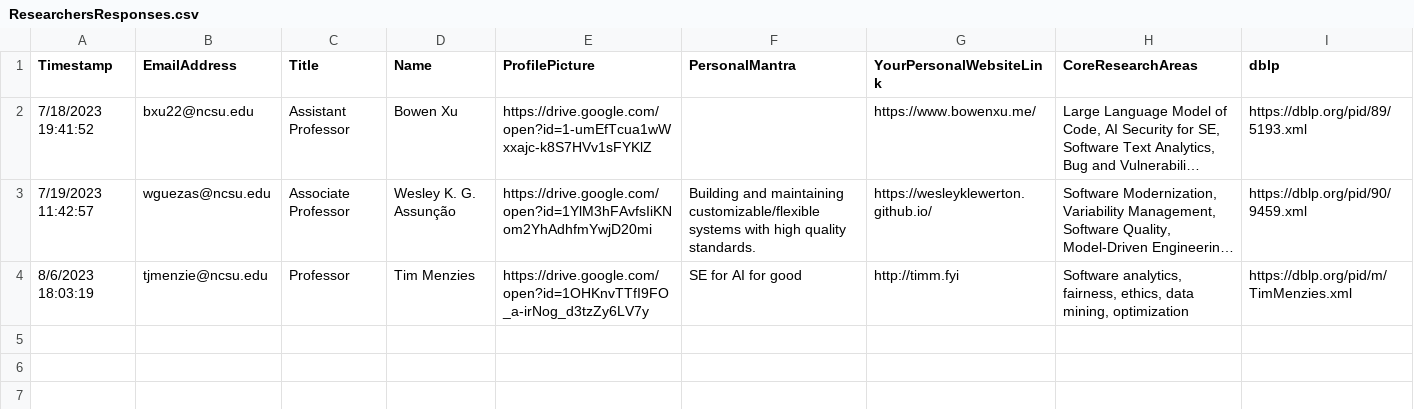
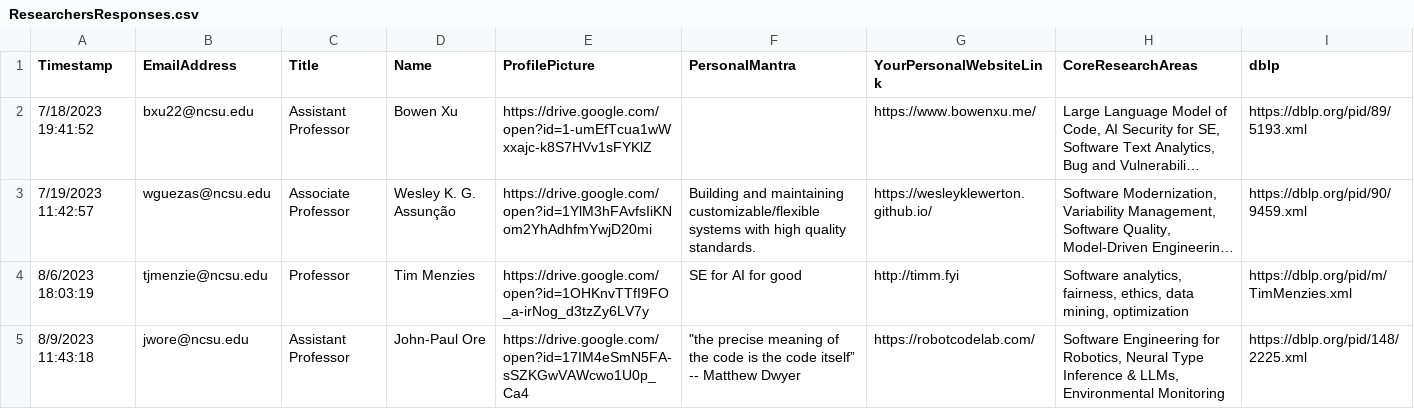
Before and after one commit to ncsu-software/ncsu-software.github.io, a CSV file: _data/researchers/sheets/ResearchersResponses.csv, drawn as a sheet; long unchanged cells end in …; the diff names each change by its address in the sheet, - before the commit and + after, or states it on an @@ line.

```diff
--- a/_data/researchers/sheets/ResearchersResponses.csv
+++ b/_data/researchers/sheets/ResearchersResponses.csv
+row 5: 8/9/2023 11:43:18 | jwore@ncsu.edu | Assistant Professor | John-Paul Ore | https://drive.google.com/open?id=17IM4eSmN5FA-sSZKGwVAWcwo1U0p_Ca4 | "the precise meaning of the code is the code itself” -- Matthew Dwyer | https://robotcodelab.com/ | Software Engineering for Robotics, Neural Type Inference & LLMs, Environmental Monitoring | https://dblp.org/pid/148/2225.xml
```
Also changed, not shown: _data/researchers/sheets/researchPapers.csv.
